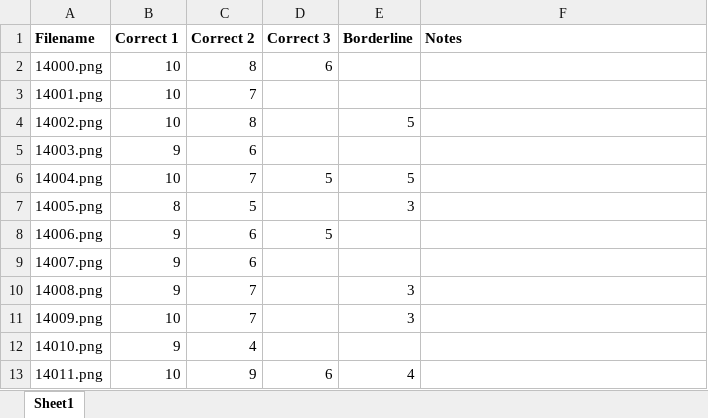
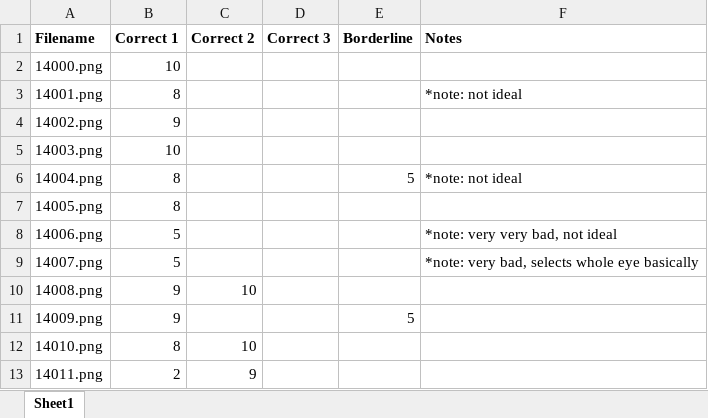
Before and after one commit to ethanrasmussen/EyeTraumaAnalysis, an Excel workbook: data/01_raw/Ergonautus/Ergonautus_Clusters_Correct_Values.xlsx, sheet Sheet1, drawn as a sheet; only a part is shown; values as stored, in another font and other column widths than the file's, no borders; the diff covers the shown part only; the diff names each change by its address in the sheet, - before the commit and + after, or states it on an @@ line.

```diff
--- a/data/01_raw/Ergonautus/Ergonautus_Clusters_Correct_Values.xlsx (sheet Sheet1)
+++ b/data/01_raw/Ergonautus/Ergonautus_Clusters_Correct_Values.xlsx (sheet Sheet1)
-C2 (Correct 2): 8
+C2 (Correct 2): (empty)
-D2 (Correct 3): 6
+D2 (Correct 3): (empty)
-B3 (Correct 1): 10
+B3 (Correct 1): 8
-C3 (Correct 2): 7
+C3 (Correct 2): (empty)
-F3 (Notes): (empty)
+F3 (Notes): *note: not ideal
-B4 (Correct 1): 10
+B4 (Correct 1): 9
-C4 (Correct 2): 8
+C4 (Correct 2): (empty)
-E4 (Borderline): 5
+E4 (Borderline): (empty)
-B5 (Correct 1): 9
+B5 (Correct 1): 10
-C5 (Correct 2): 6
+C5 (Correct 2): (empty)
-B6 (Correct 1): 10
+B6 (Correct 1): 8
-C6 (Correct 2): 7
+C6 (Correct 2): (empty)
-D6 (Correct 3): 5
+D6 (Correct 3): (empty)
-F6 (Notes): (empty)
+F6 (Notes): *note: not ideal
-C7 (Correct 2): 5
+C7 (Correct 2): (empty)
-E7 (Borderline): 3
+E7 (Borderline): (empty)
-B8:B9 (Correct 1): 9
+B8:B9 (Correct 1): 5
-C8:C9 (Correct 2): 6
+C8:C9 (Correct 2): (empty)
-D8 (Correct 3): 5
+D8 (Correct 3): (empty)
-F8 (Notes): (empty)
+F8 (Notes): *note: very very bad, not ideal
-F9 (Notes): (empty)
+F9 (Notes): *note: very bad, selects whole eye basically
-C10 (Correct 2): 7
+C10 (Correct 2): 10
-E10 (Borderline): 3
+E10 (Borderline): (empty)
-B11 (Correct 1): 10
+B11 (Correct 1): 9
-C11 (Correct 2): 7
+C11 (Correct 2): (empty)
-E11 (Borderline): 3
+E11 (Borderline): 5
-B12 (Correct 1): 9
+B12 (Correct 1): 8
-C12 (Correct 2): 4
+C12 (Correct 2): 10
-B13 (Correct 1): 10
+B13 (Correct 1): 2
-D13 (Correct 3): 6
+D13 (Correct 3): (empty)
-E13 (Borderline): 4
+E13 (Borderline): (empty)
```
Also changed, not shown: 298 edited cells elsewhere in this sheet, data/03_first_25percent_metrics/color_and_spatial_metrics.xlsx, data/03_first_25percent_metrics/color_and_spatial_metrics_agg.xlsx, 39 other files.
